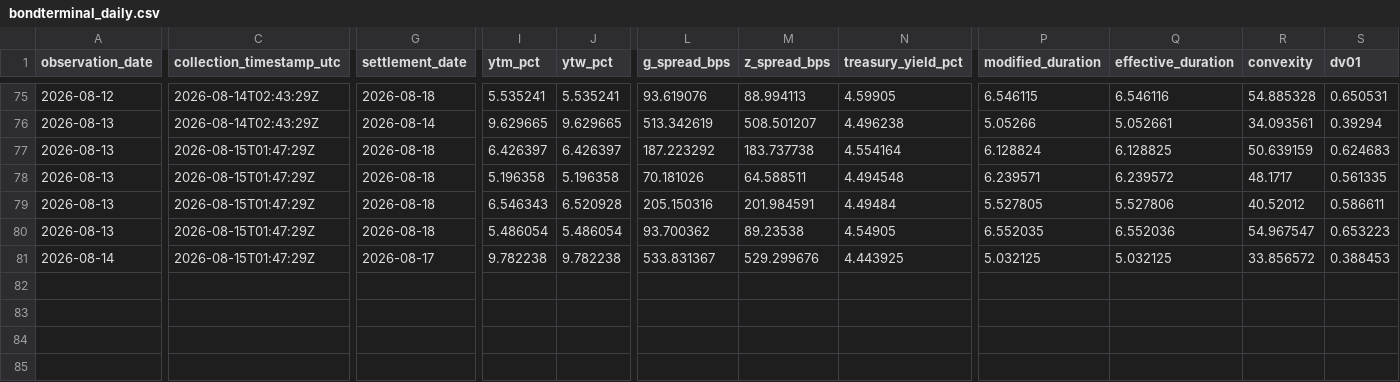
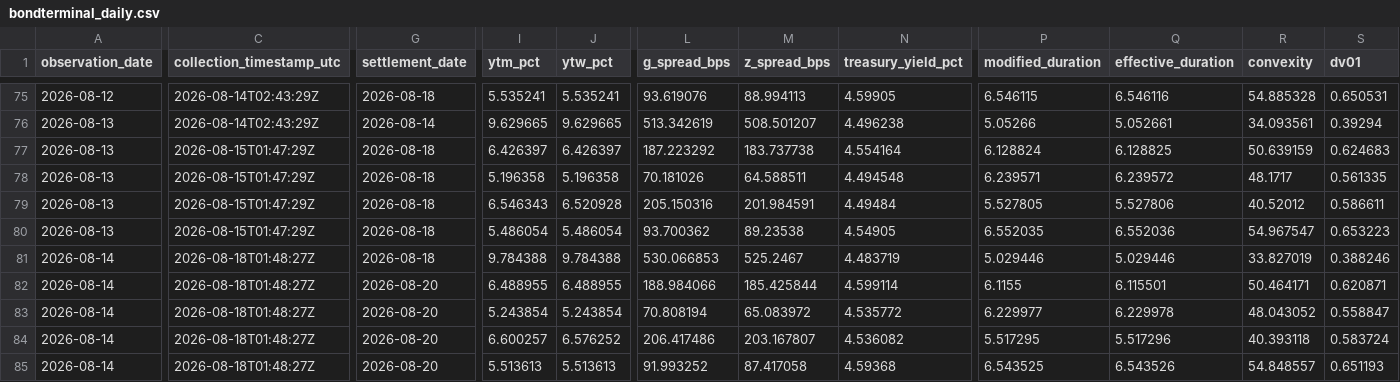
Before and after one commit to nicoortuno/south-american-sovereign-bond-tracker, a CSV file: data/bondterminal_daily.csv, drawn as a sheet; only a part is shown, gaps mark what is left out; rows hold the shown columns only; the diff covers the shown part only; the diff names each change by its address in the sheet, - before the commit and + after, or states it on an @@ line.

```diff
--- a/data/bondterminal_daily.csv
+++ b/data/bondterminal_daily.csv
-C81 (collection_timestamp_utc): 2026-08-15T01:47:29Z
+C81 (collection_timestamp_utc): 2026-08-18T01:48:27Z
-G81 (settlement_date): 2026-08-17
+G81 (settlement_date): 2026-08-18
-I81 (ytm_pct): 9.782238
+I81 (ytm_pct): 9.784388
-J81 (ytw_pct): 9.782238
+J81 (ytw_pct): 9.784388
-L81 (g_spread_bps): 533.831367
+L81 (g_spread_bps): 530.066853
-M81 (z_spread_bps): 529.299676
+M81 (z_spread_bps): 525.2467
-N81 (treasury_yield_pct): 4.443925
+N81 (treasury_yield_pct): 4.483719
-P81 (modified_duration): 5.032125
+P81 (modified_duration): 5.029446
-Q81 (effective_duration): 5.032125
+Q81 (effective_duration): 5.029446
-R81 (convexity): 33.856572
+R81 (convexity): 33.827019
-S81 (dv01): 0.388453
+S81 (dv01): 0.388246
+row 82: 2026-08-14 | 2026-08-18T01:48:27Z | 2026-08-20 | 6.488955 | 6.488955 | 188.984066 | 185.425844 | 4.599114 | 6.1155 | 6.115501 | 50.464171 | 0.620871
+row 83: 2026-08-14 | 2026-08-18T01:48:27Z | 2026-08-20 | 5.243854 | 5.243854 | 70.808194 | 65.083972 | 4.535772 | 6.229977 | 6.229978 | 48.043052 | 0.558847
+row 84: 2026-08-14 | 2026-08-18T01:48:27Z | 2026-08-20 | 6.600257 | 6.576252 | 206.417486 | 203.167807 | 4.536082 | 5.517295 | 5.517296 | 40.393118 | 0.583724
+row 85: 2026-08-14 | 2026-08-18T01:48:27Z | 2026-08-20 | 5.513613 | 5.513613 | 91.993252 | 87.417058 | 4.59368 | 6.543525 | 6.543526 | 54.848557 | 0.651193
```
Also changed, not shown: 1 edited cell elsewhere in this file.
